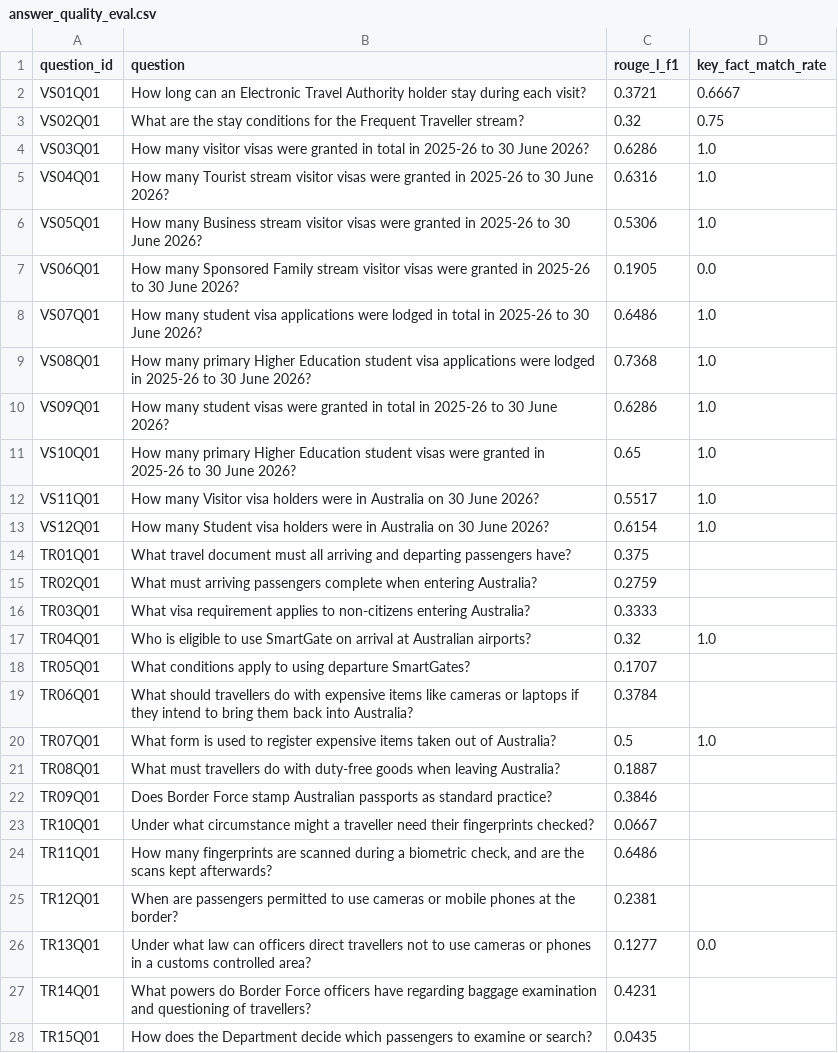
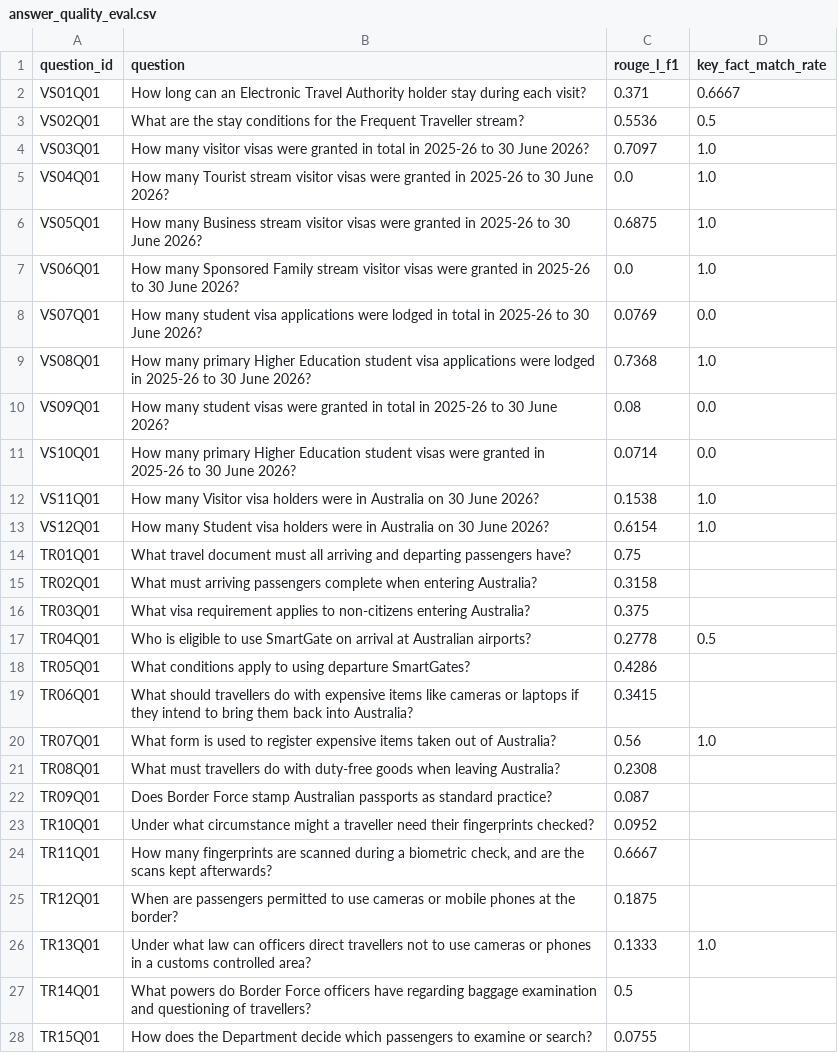
Before and after one commit to FAbdani/G14_WIL, a CSV file: target/runs/answer_quality_eval.csv, drawn as a sheet; only a part is shown; the diff covers the shown part only.

Commit message:
rerunning answer_quality

```diff
--- a/target/runs/answer_quality_eval.csv
+++ b/target/runs/answer_quality_eval.csv
@@ -1,28 +1,28 @@
 question_id,question,rouge_l_f1,key_fact_match_rate
-VS01Q01,How long can an Electronic Travel Authority holder stay during each visit?,0.3721,0.6667
-VS02Q01,What are the stay conditions for the Frequent Traveller stream?,0.32,0.75
-VS03Q01,How many visitor visas were granted in total in 2025-26 to 30 June 2026?,0.6286,1.0
-VS04Q01,How many Tourist stream visitor visas were granted in 2025-26 to 30 June 2026?,0.6316,1.0
-VS05Q01,How many Business stream visitor visas were granted in 2025-26 to 30 June 2026?,0.5306,1.0
-VS06Q01,How many Sponsored Family stream visitor visas were granted in 2025-26 to 30 June 2026?,0.1905,0.0
-VS07Q01,How many student visa applications were lodged in total in 2025-26 to 30 June 2026?,0.6486,1.0
+VS01Q01,How long can an Electronic Travel Authority holder stay during each visit?,0.371,0.6667
+VS02Q01,What are the stay conditions for the Frequent Traveller stream?,0.5536,0.5
+VS03Q01,How many visitor visas were granted in total in 2025-26 to 30 June 2026?,0.7097,1.0
+VS04Q01,How many Tourist stream visitor visas were granted in 2025-26 to 30 June 2026?,0.0,1.0
+VS05Q01,How many Business stream visitor visas were granted in 2025-26 to 30 June 2026?,0.6875,1.0
+VS06Q01,How many Sponsored Family stream visitor visas were granted in 2025-26 to 30 June 2026?,0.0,1.0
+VS07Q01,How many student visa applications were lodged in total in 2025-26 to 30 June 2026?,0.0769,0.0
 VS08Q01,How many primary Higher Education student visa applications were lodged in 2025-26 to 30 June 2026?,0.7368,1.0
-VS09Q01,How many student visas were granted in total in 2025-26 to 30 June 2026?,0.6286,1.0
-VS10Q01,How many primary Higher Education student visas were granted in 2025-26 to 30 June 2026?,0.65,1.0
-VS11Q01,How many Visitor visa holders were in Australia on 30 June 2026?,0.5517,1.0
+VS09Q01,How many student visas were granted in total in 2025-26 to 30 June 2026?,0.08,0.0
+VS10Q01,How many primary Higher Education student visas were granted in 2025-26 to 30 June 2026?,0.0714,0.0
+VS11Q01,How many Visitor visa holders were in Australia on 30 June 2026?,0.1538,1.0
 VS12Q01,How many Student visa holders were in Australia on 30 June 2026?,0.6154,1.0
-TR01Q01,What travel document must all arriving and departing passengers have?,0.375,
-TR02Q01,What must arriving passengers complete when entering Australia?,0.2759,
-TR03Q01,What visa requirement applies to non-citizens entering Australia?,0.3333,
-TR04Q01,Who is eligible to use SmartGate on arrival at Australian airports?,0.32,1.0
-TR05Q01,What conditions apply to using departure SmartGates?,0.1707,
-TR06Q01,What should travellers do with expensive items like cameras or laptops if they intend to bring them back into Australia?,0.3784,
-TR07Q01,What form is used to register expensive items taken out of Australia?,0.5,1.0
-TR08Q01,What must travellers do with duty-free goods when leaving Australia?,0.1887,
-TR09Q01,Does Border Force stamp Australian passports as standard practice?,0.3846,
-TR10Q01,Under what circumstance might a traveller need their fingerprints checked?,0.0667,
-TR11Q01,"How many fingerprints are scanned during a biometric check, and are the scans kept afterwards?",0.6486,
-TR12Q01,When are passengers permitted to use cameras or mobile phones at the border?,0.2381,
-TR13Q01,Under what law can officers direct travellers not to use cameras or phones in a customs controlled area?,0.1277,0.0
-TR14Q01,What powers do Border Force officers have regarding baggage examination and questioning of travellers?,0.4231,
-TR15Q01,How does the Department decide which passengers to examine or search?,0.0435,
+TR01Q01,What travel document must all arriving and departing passengers have?,0.75,
+TR02Q01,What must arriving passengers complete when entering Australia?,0.3158,
+TR03Q01,What visa requirement applies to non-citizens entering Australia?,0.375,
+TR04Q01,Who is eligible to use SmartGate on arrival at Australian airports?,0.2778,0.5
+TR05Q01,What conditions apply to using departure SmartGates?,0.4286,
+TR06Q01,What should travellers do with expensive items like cameras or laptops if they intend to bring them back into Australia?,0.3415,
+TR07Q01,What form is used to register expensive items taken out of Australia?,0.56,1.0
+TR08Q01,What must travellers do with duty-free goods when leaving Australia?,0.2308,
+TR09Q01,Does Border Force stamp Australian passports as standard practice?,0.087,
+TR10Q01,Under what circumstance might a traveller need their fingerprints checked?,0.0952,
+TR11Q01,"How many fingerprints are scanned during a biometric check, and are the scans kept afterwards?",0.6667,
+TR12Q01,When are passengers permitted to use cameras or mobile phones at the border?,0.1875,
+TR13Q01,Under what law can officers direct travellers not to use cameras or phones in a customs controlled area?,0.1333,1.0
+TR14Q01,What powers do Border Force officers have regarding baggage examination and questioning of travellers?,0.5,
+TR15Q01,How does the Department decide which passengers to examine or search?,0.0755,
```
Also changed, not shown: 24 edited cells elsewhere in this file, 1 other file.
